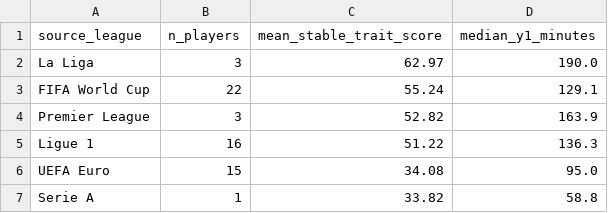
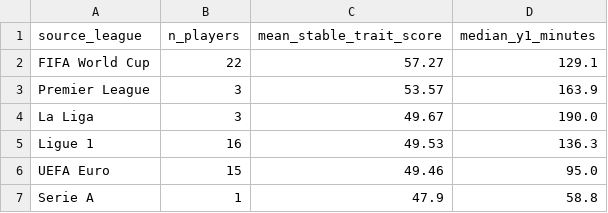
Before and after one commit to colbymorris08/bundesliga-transfer-traits, a CSV file: results/source_league_scorecard.csv, drawn as a sheet.

```diff
--- a/results/source_league_scorecard.csv
+++ b/results/source_league_scorecard.csv
@@ -1,7 +1,7 @@
 source_league,n_players,mean_stable_trait_score,median_y1_minutes
-La Liga,3,62.97,190.0
-FIFA World Cup,22,55.24,129.1
-Premier League,3,52.82,163.9
-Ligue 1,16,51.22,136.3
-UEFA Euro,15,34.08,95.0
-Serie A,1,33.82,58.8
+FIFA World Cup,22,57.27,129.1
+Premier League,3,53.57,163.9
+La Liga,3,49.67,190.0
+Ligue 1,16,49.53,136.3
+UEFA Euro,15,49.46,95.0
+Serie A,1,47.9,58.8
```
Also changed, not shown: results/player_rankings_stable_traits.csv, results/redundancy_auto_shortlist_suggestion.csv, 9 other files.
